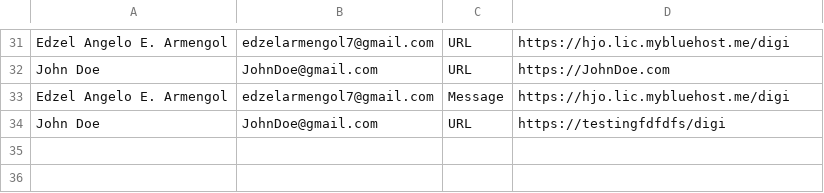
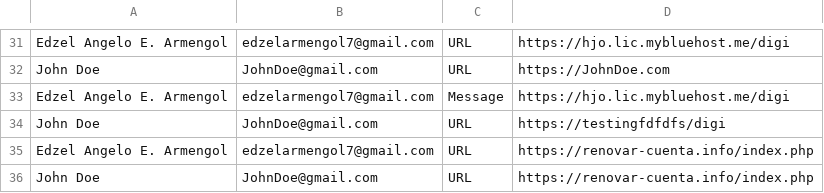
Before and after one commit to iEdzel7/LigtasBanko, a CSV file: Reports.csv, drawn as a sheet; only a part is shown, gaps mark what is left out; the diff names each change by its address in the sheet, - before the commit and + after, or states it on an @@ line.

```diff
--- a/Reports.csv
+++ b/Reports.csv
+row 35: Edzel Angelo E. Armengol | edzelarmengol7@gmail.com | URL | https://renovar-cuenta.info/index.php
+row 36: John Doe | JohnDoe@gmail.com | URL | https://renovar-cuenta.info/index.php
```
Also changed, not shown: Contact.csv, 5 other files.
